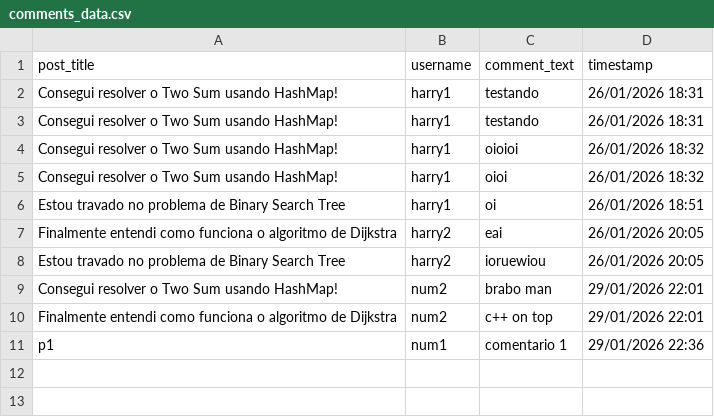
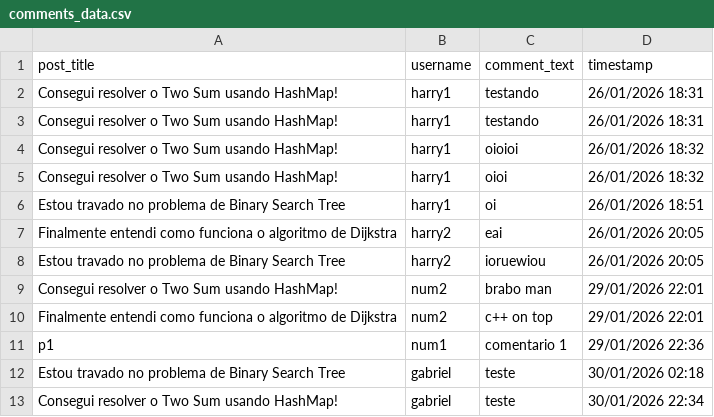
Before and after one commit to Lucas-Vinicius-dev/InStruct, a CSV file: data/comments_data.csv, drawn as a sheet; the diff names each change by its address in the sheet, - before the commit and + after, or states it on an @@ line.

```diff
--- a/data/comments_data.csv
+++ b/data/comments_data.csv
+row 12: Estou travado no problema de Binary Search Tree | gabriel | teste | 30/01/2026 02:18
+row 13: Consegui resolver o Two Sum usando HashMap! | gabriel | teste | 30/01/2026 22:34
```
Also changed, not shown: data/publish_data.csv, 5 other files.
